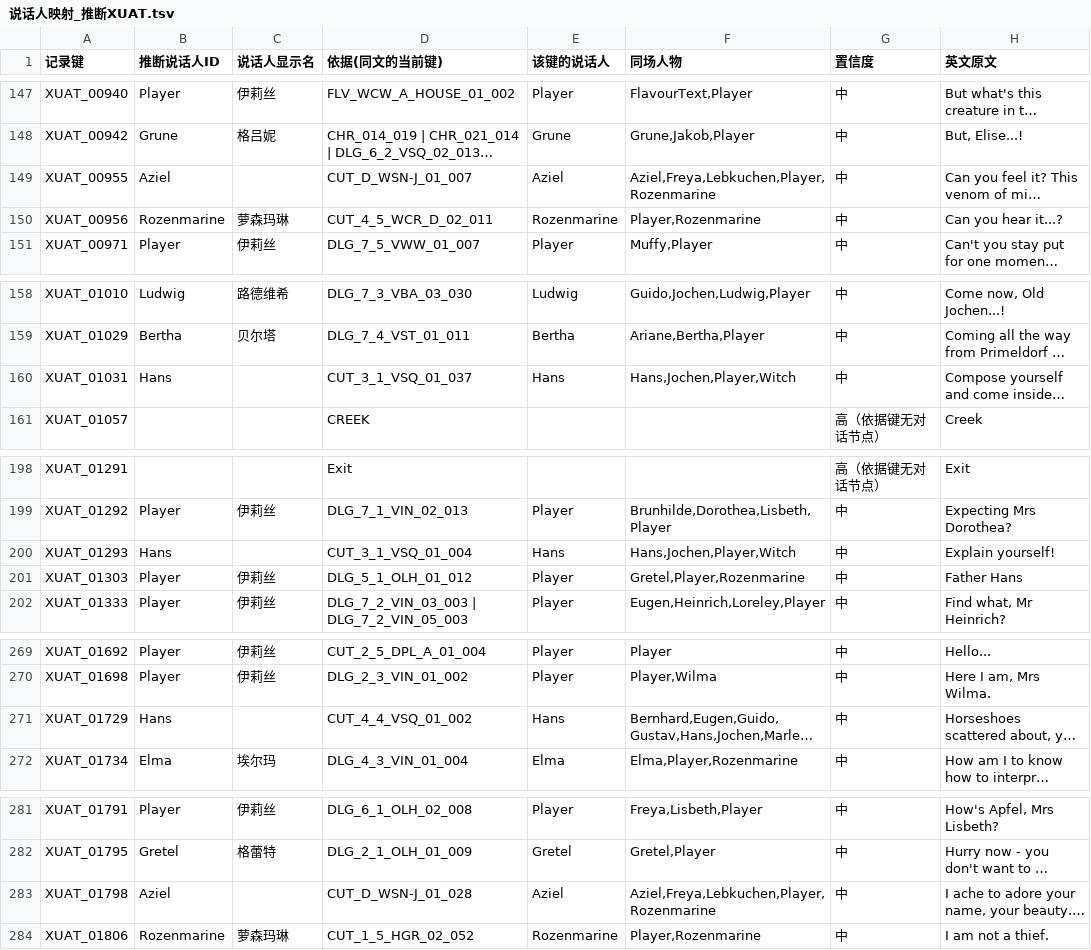
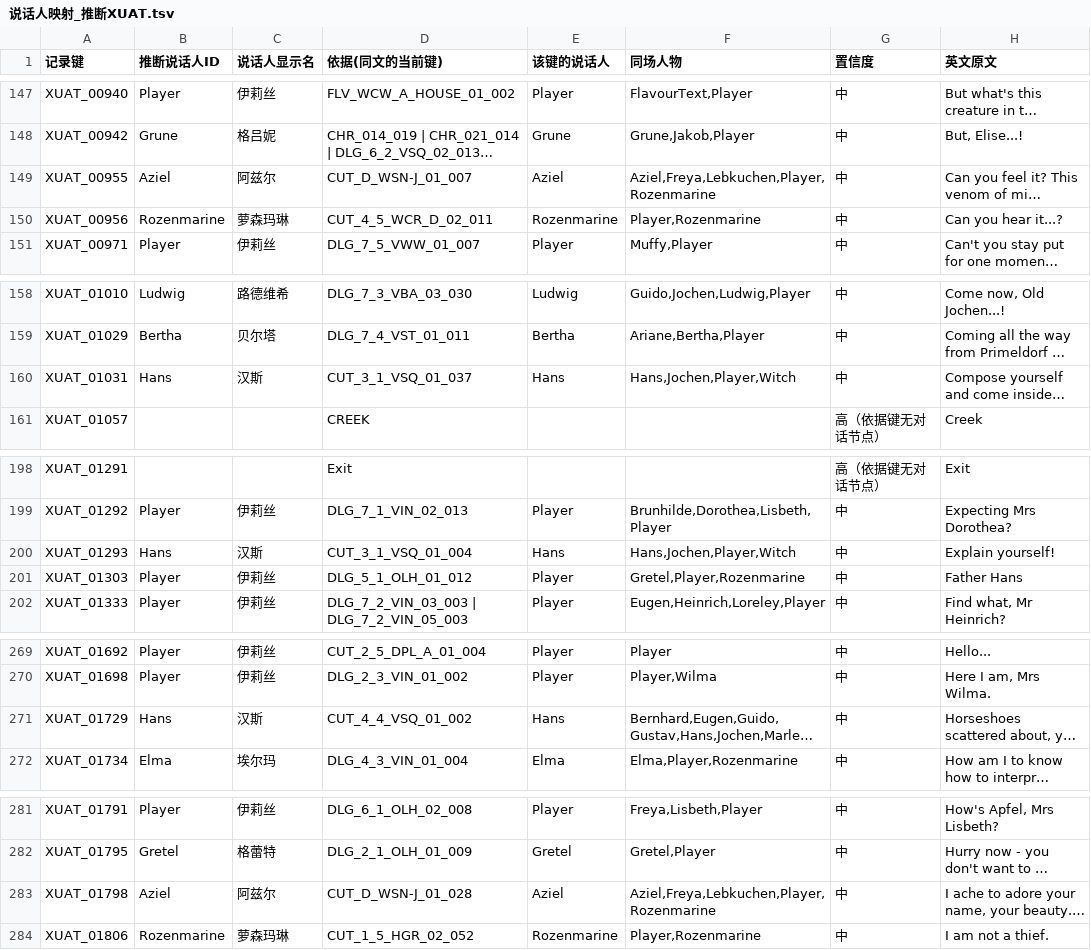
Before and after one commit to xiayiyi0/LittleGoodyTwoShoes-Simplified-Chinese, a TSV file: tools/export/说话人映射_推断XUAT.tsv, drawn as a sheet; only a part is shown, gaps mark what is left out; long unchanged cells end in …; the diff covers the shown part only; the diff names each change by its address in the sheet, - before the commit and + after, or states it on an @@ line.

Commit message:
feat(tools): 补 6 个说话人显示名, 并把「可粘贴列」做成工具直出
- AUTHOR_NOTES 补 Hans→汉斯（剧中称汉斯神父，250 行）、Aziel→阿兹尔（XUAT_00214
  「穆里姆大人和阿兹尔女士」）、Ozzy→奥兹（XUAT_01196 配音阵容串）、Valerie→瓦莱丽
  （CUT_END_GG_03 4 行）、Demon→恶魔（DEMON_PARADE=恶魔巡游）、Anonymous→匿名
  （译本无出现，无具名说话人的兜底）。此前 555 行显示名为空，现在 16,915 行全有。
- speaker_export.py 直接输出 `说话人列_可粘贴.tsv`（行序与译本逐行对齐，只填节点直证的
  16,461 行），不再靠一次性脚本手工生成；同场人物分隔符与主表一致（逗号、跨行去重）。
- 说明.md 同步：AUTHOR_NOTES 全清单 + 「现在没有空显示名」。

三表重跑两次 sha256 一致；verify_speaker_export 0 FAIL；不改上屏资产。

```diff
--- a/tools/export/说话人映射_推断XUAT.tsv
+++ b/tools/export/说话人映射_推断XUAT.tsv
-C149 (说话人显示名): (empty)
+C149 (说话人显示名): 阿兹尔
-C160 (说话人显示名): (empty)
+C160 (说话人显示名): 汉斯
-C200 (说话人显示名): (empty)
+C200 (说话人显示名): 汉斯
-C271 (说话人显示名): (empty)
+C271 (说话人显示名): 汉斯
-C283 (说话人显示名): (empty)
+C283 (说话人显示名): 阿兹尔
```
Also changed, not shown: 12 edited cells elsewhere in this file, 4 other files.
